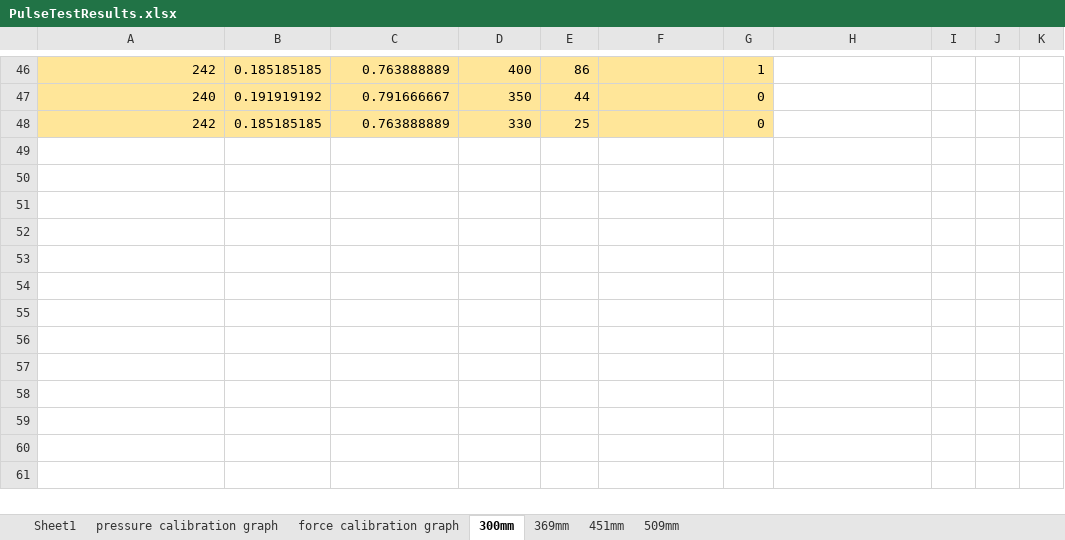
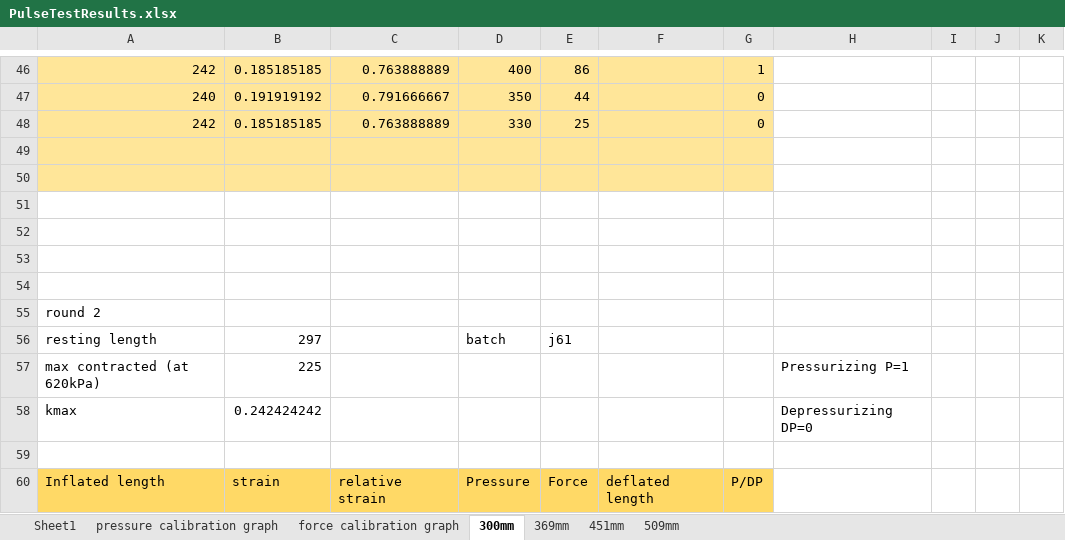
Before and after one commit to Agile-and-Adaptive-Robotics/Muscle_Sensory, an Excel workbook: BPA_Static_Characterization_Test/20mm_ForceLengthPressure/PulseTestResults.xlsx, sheet 300mm, drawn as a sheet; only a part is shown, gaps mark what is left out; values as stored, in another font and other column widths than the file's, no borders; the diff names each change by its address in the sheet, - before the commit and + after, or states it on an @@ line.

Commit message:
Update PulseTestResults.xlsx

```diff
--- a/BPA_Static_Characterization_Test/20mm_ForceLengthPressure/PulseTestResults.xlsx (sheet 300mm)
+++ b/BPA_Static_Characterization_Test/20mm_ForceLengthPressure/PulseTestResults.xlsx (sheet 300mm)
+row 49: (empty)
+row 50: (empty)
+row 51: (empty)
+row 52: (empty)
+row 53: (empty)
+row 54: (empty)
+row 55: round 2
+row 56: resting length | 297 |  | batch | j61
+row 57: max contracted (at 620kPa) | 225 |  |  |  |  |  | Pressurizing P=1
+row 58: kmax | 0.242424242 |  |  |  |  |  | Depressurizing DP=0
+row 59: (empty)
+row 60: Inflated length | strain | relative strain | Pressure | Force | deflated length | P/DP
```
